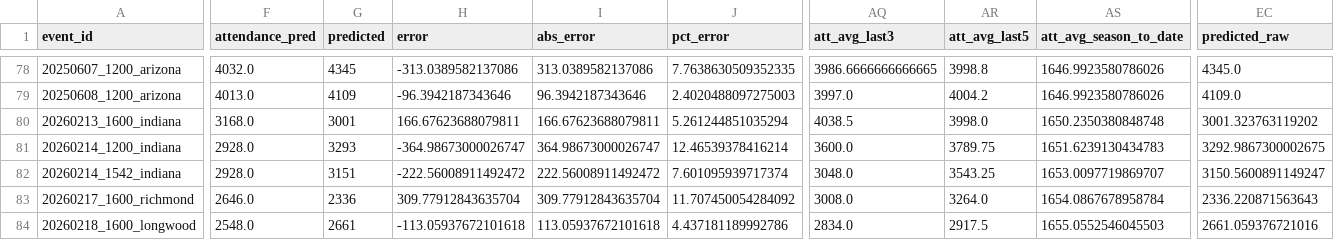
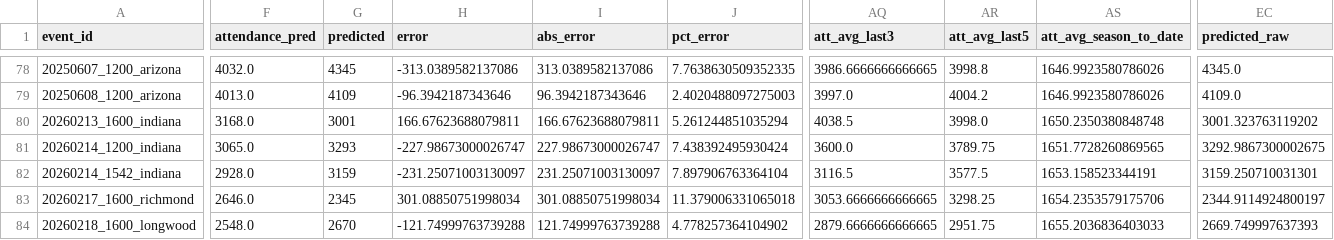
Before and after one commit to djfulk-22/Personal-S26-TeamA3-App-Repo-, a CSV file: APP/data/db_predictions_2024_2026_full_df.csv, drawn as a sheet; only a part is shown, gaps mark what is left out; the diff covers the shown part only; the diff names each change by its address in the sheet, - before the commit and + after, or states it on an @@ line.

```diff
--- a/APP/data/db_predictions_2024_2026_full_df.csv
+++ b/APP/data/db_predictions_2024_2026_full_df.csv
-F81 (attendance_pred): 2928.0
+F81 (attendance_pred): 3065.0
-H81 (error): -364.98673000026747
+H81 (error): -227.98673000026747
-I81 (abs_error): 364.98673000026747
+I81 (abs_error): 227.98673000026747
-J81 (pct_error): 12.46539378416214
+J81 (pct_error): 7.438392495930424
-AS81 (att_avg_season_to_date): 1651.6239130434783
+AS81 (att_avg_season_to_date): 1651.7728260869565
-G82 (predicted): 3151
+G82 (predicted): 3159
-H82 (error): -222.56008911492472
+H82 (error): -231.25071003130097
-I82 (abs_error): 222.56008911492472
+I82 (abs_error): 231.25071003130097
-J82 (pct_error): 7.601095939717374
+J82 (pct_error): 7.897906763364104
-AQ82 (att_avg_last3): 3048.0
+AQ82 (att_avg_last3): 3116.5
-AR82 (att_avg_last5): 3543.25
+AR82 (att_avg_last5): 3577.5
-AS82 (att_avg_season_to_date): 1653.0097719869707
+AS82 (att_avg_season_to_date): 1653.158523344191
-EC82 (predicted_raw): 3150.5600891149247
+EC82 (predicted_raw): 3159.250710031301
-G83 (predicted): 2336
+G83 (predicted): 2345
-H83 (error): 309.77912843635704
+H83 (error): 301.08850751998034
-I83 (abs_error): 309.77912843635704
+I83 (abs_error): 301.08850751998034
-J83 (pct_error): 11.707450054284092
+J83 (pct_error): 11.379006331065018
-AQ83 (att_avg_last3): 3008.0
+AQ83 (att_avg_last3): 3053.6666666666665
-AR83 (att_avg_last5): 3264.0
+AR83 (att_avg_last5): 3298.25
-AS83 (att_avg_season_to_date): 1654.0867678958784
+AS83 (att_avg_season_to_date): 1654.2353579175706
-EC83 (predicted_raw): 2336.220871563643
+EC83 (predicted_raw): 2344.9114924800197
-G84 (predicted): 2661
+G84 (predicted): 2670
-H84 (error): -113.05937672101618
+H84 (error): -121.74999763739288
-I84 (abs_error): 113.05937672101618
+I84 (abs_error): 121.74999763739288
-J84 (pct_error): 4.437181189992786
+J84 (pct_error): 4.778257364104902
-AQ84 (att_avg_last3): 2834.0
+AQ84 (att_avg_last3): 2879.6666666666665
-AR84 (att_avg_last5): 2917.5
+AR84 (att_avg_last5): 2951.75
-AS84 (att_avg_season_to_date): 1655.0552546045503
+AS84 (att_avg_season_to_date): 1655.2036836403033
-EC84 (predicted_raw): 2661.059376721016
+EC84 (predicted_raw): 2669.749997637393
```
Also changed, not shown: 128 edited cells elsewhere in this file, APP/data/db_predictions_2024_2026_tier5_final_feats_export.csv, APP/data/db_predictions_2024_2026_tier5_raw_tier_cols.csv, 1 other file.
